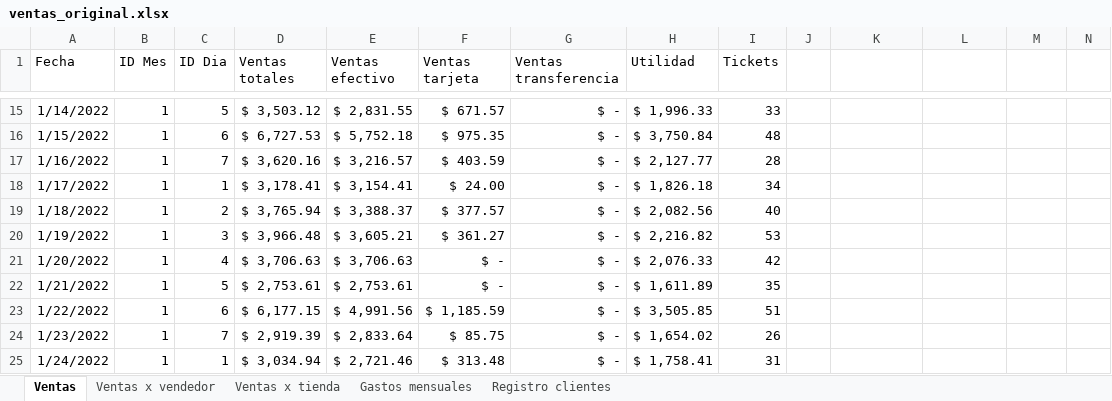
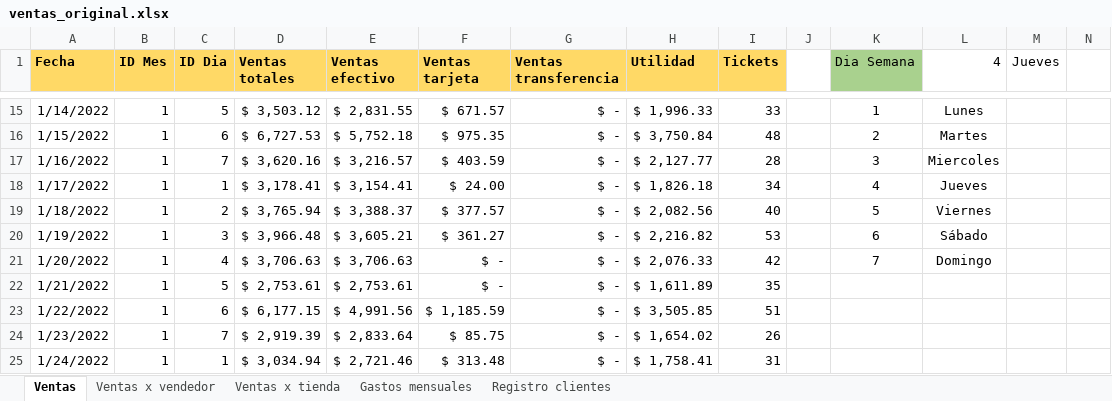
Before and after one commit to jbernalg/Excel_Projects, an Excel workbook: ventas_original.xlsx, sheet Ventas, drawn as a sheet; only a part is shown, gaps mark what is left out; values as stored, in another font and other column widths than the file's, no borders; the diff covers the shown part only; the diff names each change by its address in the sheet, - before the commit and + after, or states it on an @@ line.

```diff
--- a/ventas_original.xlsx (sheet Ventas)
+++ b/ventas_original.xlsx (sheet Ventas)
@@ A1:I1 fill: none → #FFD966, bold: off → on @@
-K1: (empty)
+K1: Dia Semana
-K1 fill: none
+K1 fill: #A9D18E
-L1: (empty)
+L1: 4
-M1: (empty)
+M1: Jueves
-K15 (Dia Semana): (empty)
+K15 (Dia Semana): 1
-L15 (4): (empty)
+L15 (4): Lunes
-K16 (Dia Semana): (empty)
+K16 (Dia Semana): 2
-L16 (4): (empty)
+L16 (4): Martes
-K17 (Dia Semana): (empty)
+K17 (Dia Semana): 3
-L17 (4): (empty)
+L17 (4): Miercoles
-K18 (Dia Semana): (empty)
+K18 (Dia Semana): 4
-L18 (4): (empty)
+L18 (4): Jueves
-K19 (Dia Semana): (empty)
+K19 (Dia Semana): 5
-L19 (4): (empty)
+L19 (4): Viernes
-K20 (Dia Semana): (empty)
+K20 (Dia Semana): 6
-L20 (4): (empty)
+L20 (4): Sábado
-K21 (Dia Semana): (empty)
+K21 (Dia Semana): 7
-L21 (4): (empty)
+L21 (4): Domingo
```
Also changed, not shown: 33 edited cells, cell formats and merged cells elsewhere in this sheet.
